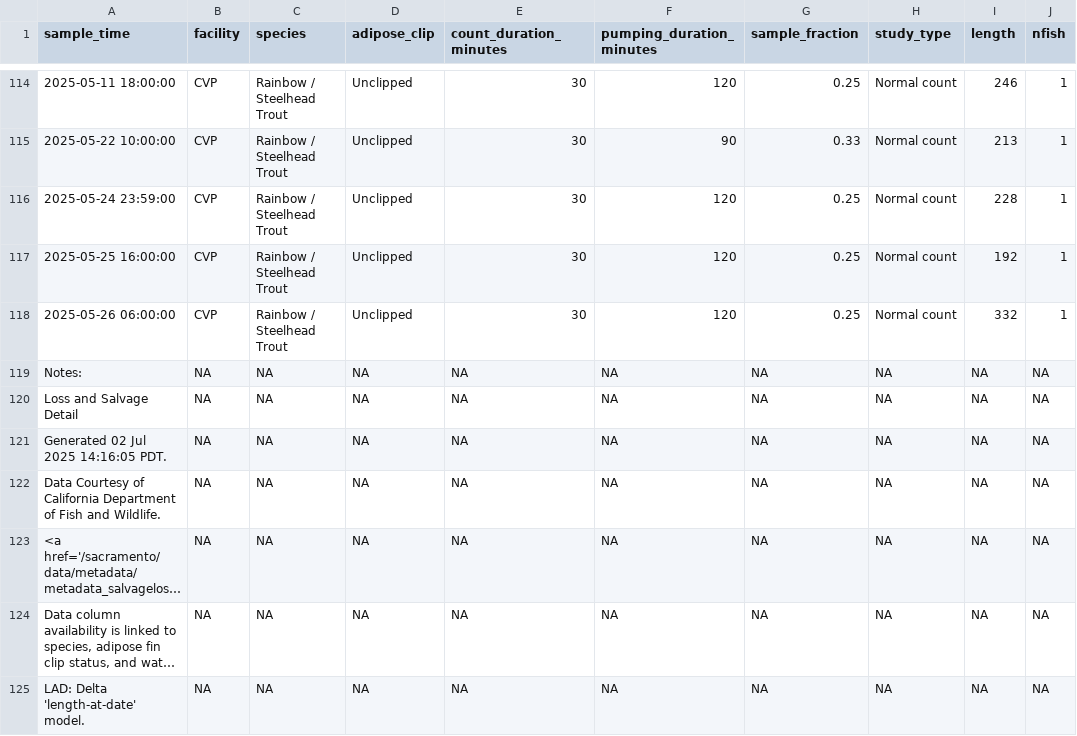
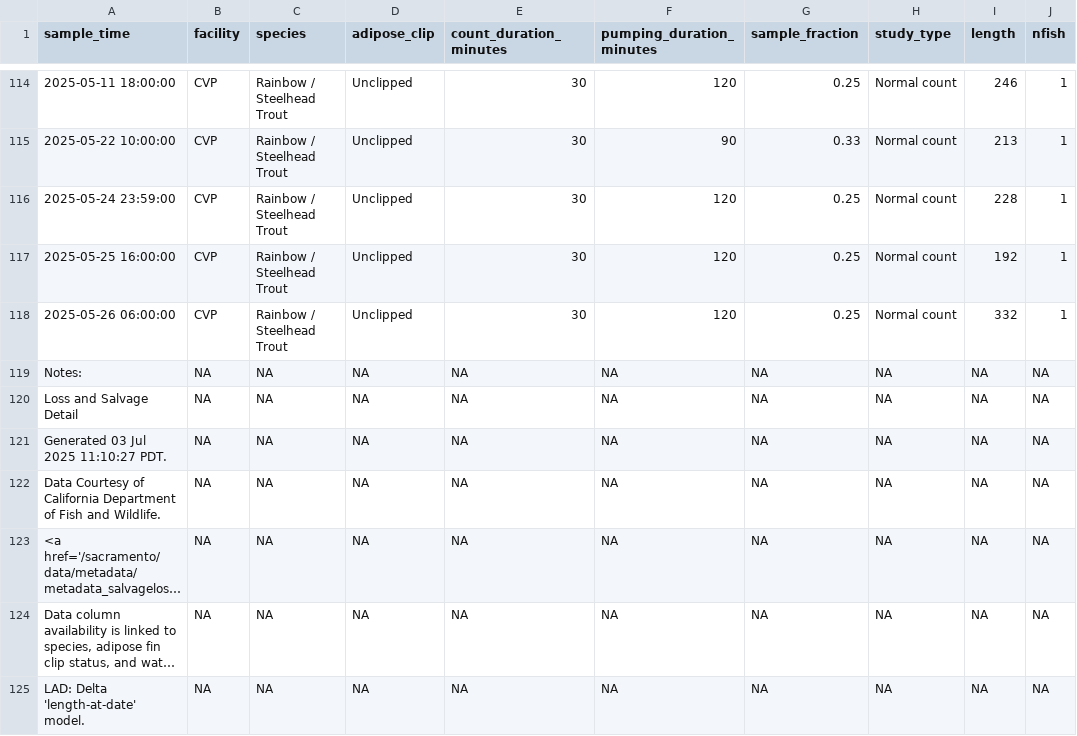
Before and after one commit to BDO-Science/omr-report-2025, a CSV file: Salmonids/output/wy_2025_sh_loss.csv, drawn as a sheet; only a part is shown, gaps mark what is left out; long unchanged cells end in …; the diff names each change by its address in the sheet, - before the commit and + after, or states it on an @@ line.

```diff
--- a/Salmonids/output/wy_2025_sh_loss.csv
+++ b/Salmonids/output/wy_2025_sh_loss.csv
-A121 (sample_time): Generated 02 Jul 2025 14:16:05 PDT.
+A121 (sample_time): Generated 03 Jul 2025 11:10:27 PDT.
```
Also changed, not shown: Salmonids/output/wy_2025_wr_loss.csv.
